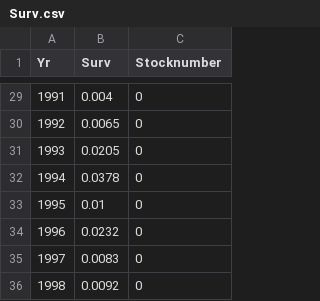
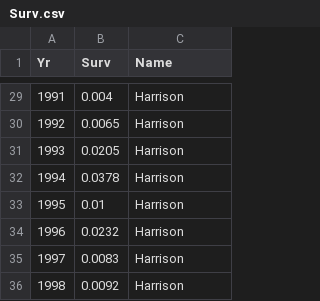
Before and after one commit to carrieholt/Watershed-Area-Model, a CSV file: DataIn/Surv.csv, drawn as a sheet; only a part is shown, gaps mark what is left out; the diff covers the shown part only.

```diff
--- a/DataIn/Surv.csv
+++ b/DataIn/Surv.csv
@@ -1 +1 @@
-Yr,Surv,Stocknumber
+Yr,Surv,Name
@@ -29,8 +29,8 @@ Yr,Surv,Stocknumber
-1991,0.004,0
-1992,0.0065,0
-1993,0.0205,0
-1994,0.0378,0
-1995,0.01,0
-1996,0.0232,0
-1997,0.0083,0
-1998,0.0092,0
+1991,0.004,Harrison
+1992,0.0065,Harrison
+1993,0.0205,Harrison
+1994,0.0378,Harrison
+1995,0.01,Harrison
+1996,0.0232,Harrison
+1997,0.0083,Harrison
+1998,0.0092,Harrison
```
Also changed, not shown: 27 edited cells elsewhere in this file, 4 other files.
